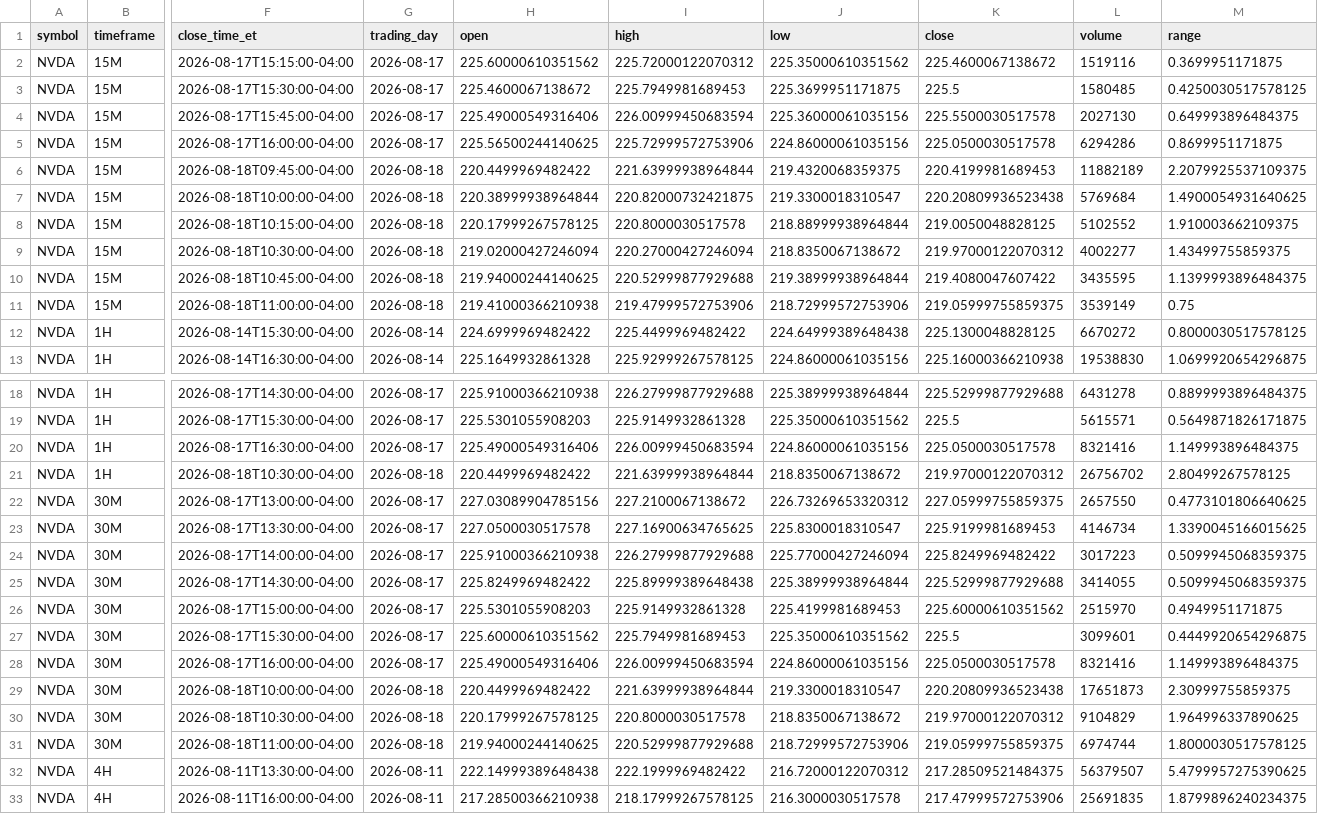
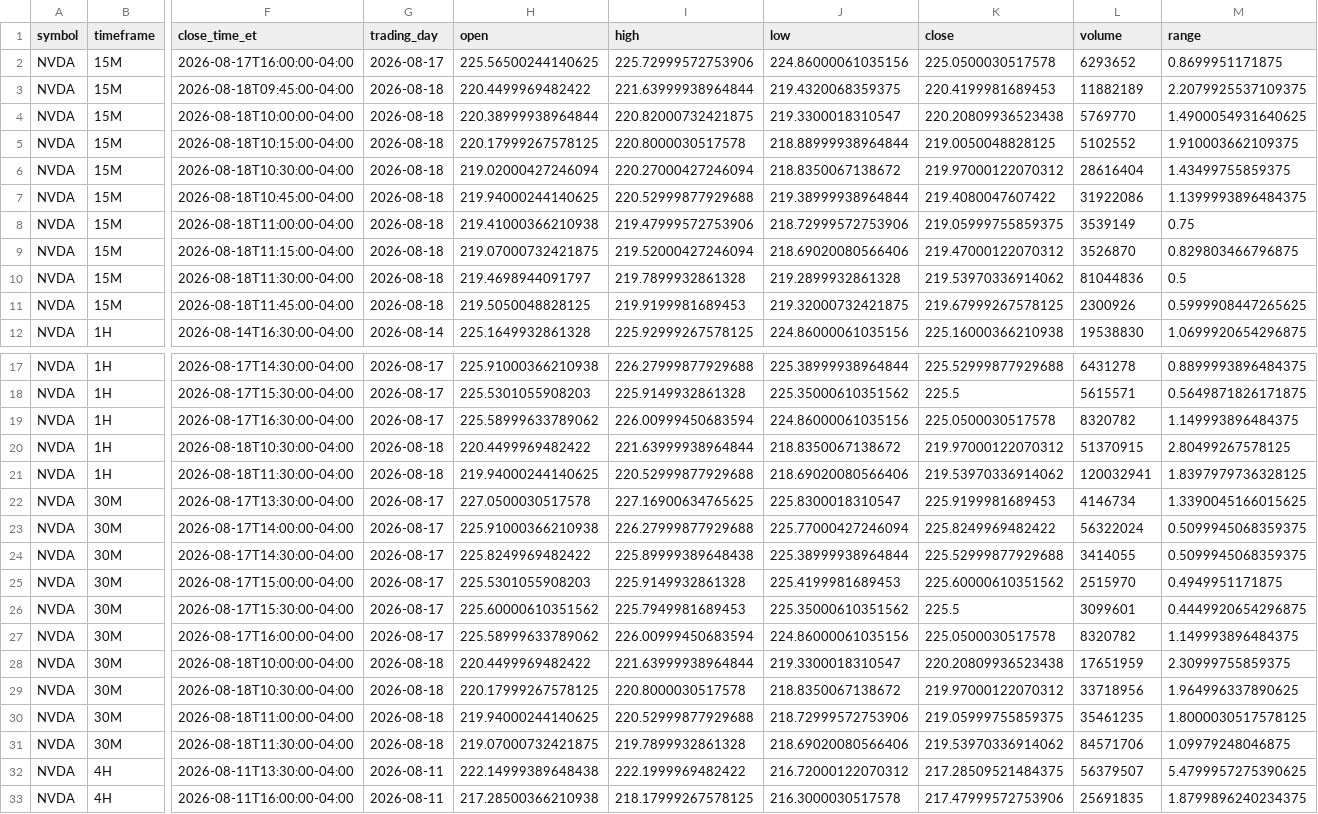
Before and after one commit to Einsteinmonkey/NvidiaRuleofThirds, a CSV file: results/history.csv, drawn as a sheet; only a part is shown, gaps mark what is left out; removed rows and columns are numbered as before the commit, all else as after; rows hold the shown columns only; the diff covers the shown part only; the diff names each change by its address in the sheet, - before the commit and + after, or states it on an @@ line.

```diff
--- a/results/history.csv
+++ b/results/history.csv
-row 2: NVDA | 15M | 2026-08-17T15:15:00-04:00 | 2026-08-17 | 225.60000610351562 | 225.72000122070312 | 225.35000610351562 | 225.4600067138672 | 1519116 | 0.3699951171875
-row 3: NVDA | 15M | 2026-08-17T15:30:00-04:00 | 2026-08-17 | 225.4600067138672 | 225.7949981689453 | 225.3699951171875 | 225.5 | 1580485 | 0.4250030517578125
-row 4: NVDA | 15M | 2026-08-17T15:45:00-04:00 | 2026-08-17 | 225.49000549316406 | 226.00999450683594 | 225.36000061035156 | 225.5500030517578 | 2027130 | 0.649993896484375
-L2 (volume): 6294286
+L2 (volume): 6293652
-L4 (volume): 5769684
+L4 (volume): 5769770
-L6 (volume): 4002277
+L6 (volume): 28616404
-L7 (volume): 3435595
+L7 (volume): 31922086
-row 12: NVDA | 1H | 2026-08-14T15:30:00-04:00 | 2026-08-14 | 224.6999969482422 | 225.4499969482422 | 224.64999389648438 | 225.1300048828125 | 6670272 | 0.8000030517578125
+row 9: NVDA | 15M | 2026-08-18T11:15:00-04:00 | 2026-08-18 | 219.07000732421875 | 219.52000427246094 | 218.69020080566406 | 219.47000122070312 | 3526870 | 0.829803466796875
+row 10: NVDA | 15M | 2026-08-18T11:30:00-04:00 | 2026-08-18 | 219.4698944091797 | 219.7899932861328 | 219.2899932861328 | 219.53970336914062 | 81044836 | 0.5
+row 11: NVDA | 15M | 2026-08-18T11:45:00-04:00 | 2026-08-18 | 219.5050048828125 | 219.9199981689453 | 219.32000732421875 | 219.67999267578125 | 2300926 | 0.5999908447265625
-H19 (open): 225.49000549316406
+H19 (open): 225.58999633789062
-L19 (volume): 8321416
+L19 (volume): 8320782
-L20 (volume): 26756702
+L20 (volume): 51370915
-row 22: NVDA | 30M | 2026-08-17T13:00:00-04:00 | 2026-08-17 | 227.03089904785156 | 227.2100067138672 | 226.73269653320312 | 227.05999755859375 | 2657550 | 0.4773101806640625
+row 21: NVDA | 1H | 2026-08-18T11:30:00-04:00 | 2026-08-18 | 219.94000244140625 | 220.52999877929688 | 218.69020080566406 | 219.53970336914062 | 120032941 | 1.8397979736328125
-L23 (volume): 3017223
+L23 (volume): 56322024
-H27 (open): 225.49000549316406
+H27 (open): 225.58999633789062
-L27 (volume): 8321416
+L27 (volume): 8320782
-L28 (volume): 17651873
+L28 (volume): 17651959
-L29 (volume): 9104829
+L29 (volume): 33718956
-L30 (volume): 6974744
+L30 (volume): 35461235
+row 31: NVDA | 30M | 2026-08-18T11:30:00-04:00 | 2026-08-18 | 219.07000732421875 | 219.7899932861328 | 218.69020080566406 | 219.53970336914062 | 84571706 | 1.09979248046875
```
Also changed, not shown: 1 edited cell elsewhere in this file, 4 other files.
